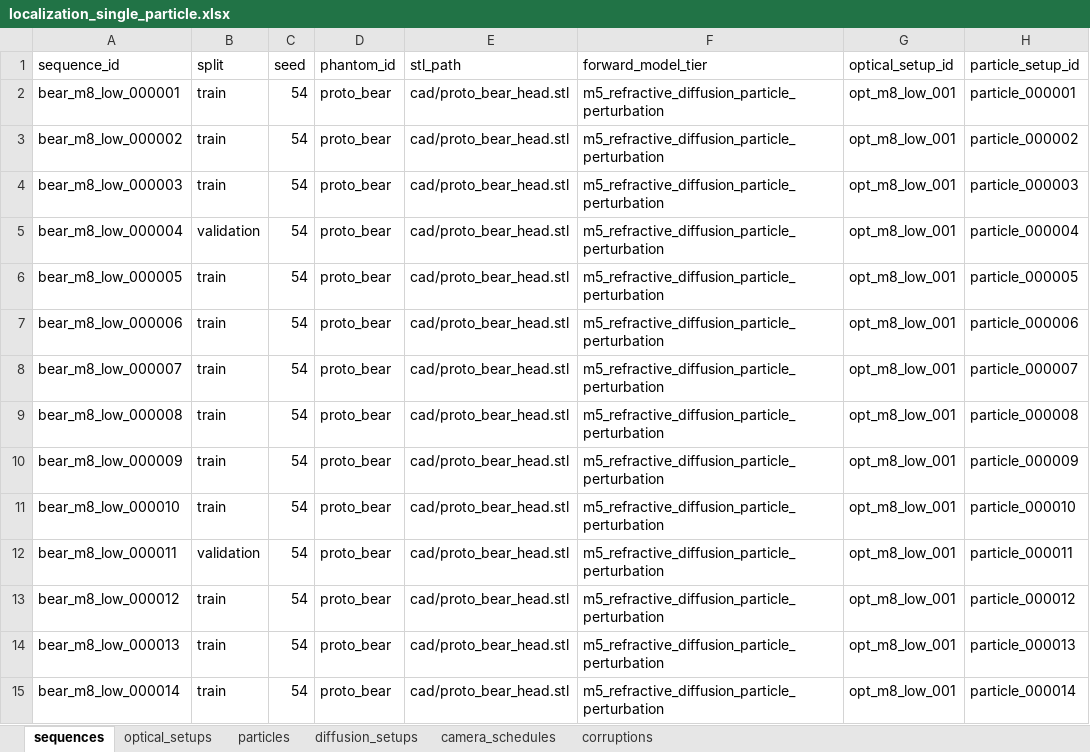
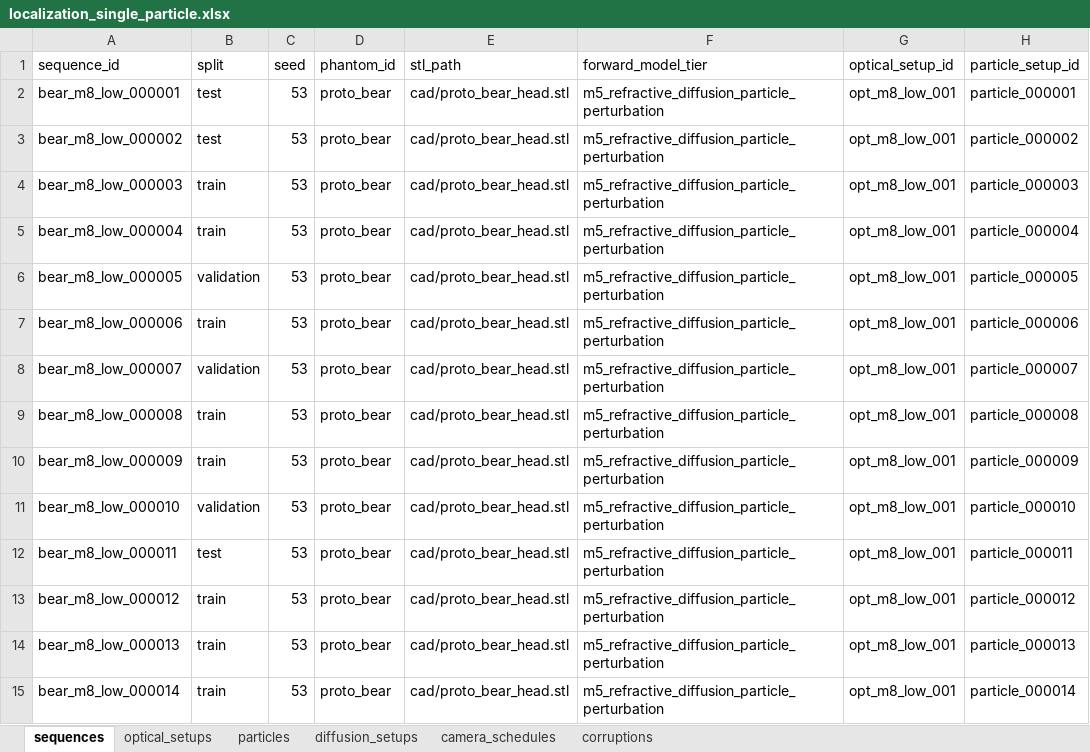
Before and after one commit to tbgitoo/gummybear-tomography, an Excel workbook: configs/m8/localization_single_particle.xlsx, sheet sequences, drawn as a sheet; only a part is shown; values as stored, in another font and other column widths than the file's, no borders; the diff covers the shown part only; the diff names each change by its address in the sheet, - before the commit and + after, or states it on an @@ line.

```diff
--- a/configs/m8/localization_single_particle.xlsx (sheet sequences)
+++ b/configs/m8/localization_single_particle.xlsx (sheet sequences)
-B2:B3 (split): train
+B2:B3 (split): test
-C2:C15 (seed): 54
+C2:C15 (seed): 53
-B5 (split): validation
+B5 (split): train
-B6 (split): train
+B6 (split): validation
-B8 (split): train
+B8 (split): validation
-B11 (split): train
+B11 (split): validation
-B12 (split): validation
+B12 (split): test
```
Also changed, not shown: 1296 edited cells elsewhere in this sheet, sheet particles, configs/m10/localization_m10_illumination.xlsx, src/tomography_ml_validation/test_data/configs/m8/m8_demo.xlsx, 20 other files.
